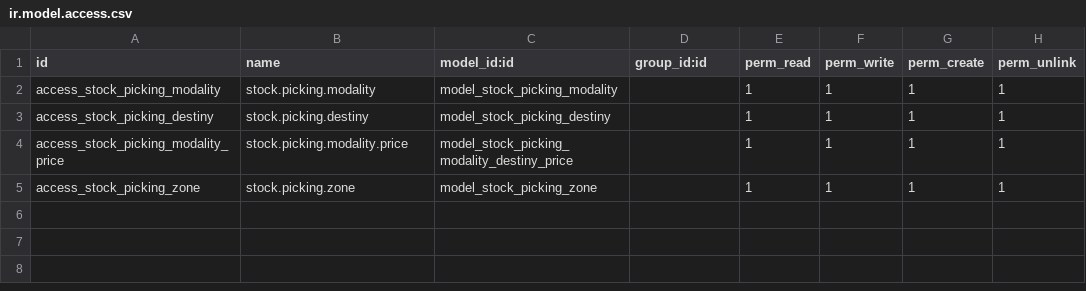
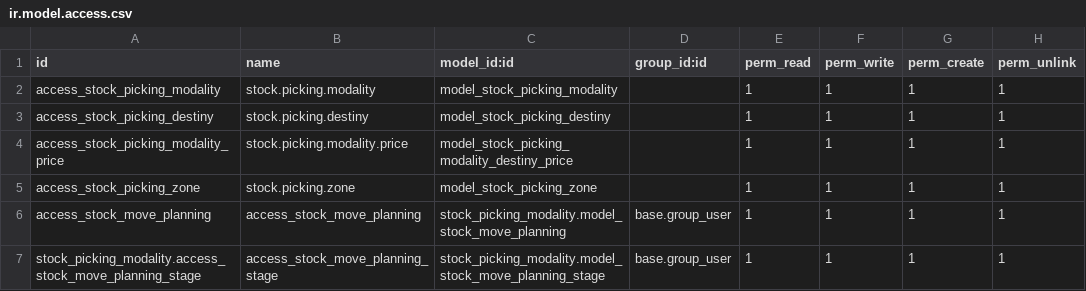
Before and after one commit to xtendoo-corporation/custom-publiponce, a CSV file: stock_picking_modality/security/ir.model.access.csv, drawn as a sheet.

Commit message:
create planning

```diff
--- a/stock_picking_modality/security/ir.model.access.csv
+++ b/stock_picking_modality/security/ir.model.access.csv
@@ -5 +5,3 @@ access_stock_picking_modality_price,stock.picking.modality.price,model_stock_pic
 access_stock_picking_zone,stock.picking.zone,model_stock_picking_zone,,1,1,1,1
+access_stock_move_planning,access_stock_move_planning,stock_picking_modality.model_stock_move_planning,base.group_user,1,1,1,1
+stock_picking_modality.access_stock_move_planning_stage,access_stock_move_planning_stage,stock_picking_modality.model_stock_move_planning_stage,base.group_user,1,1,1,1
```
Also changed, not shown: 9 other files.
